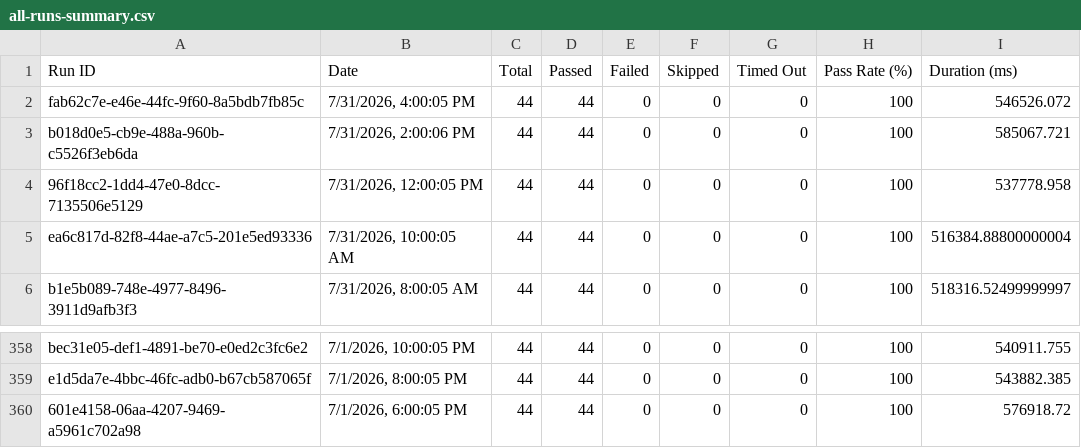
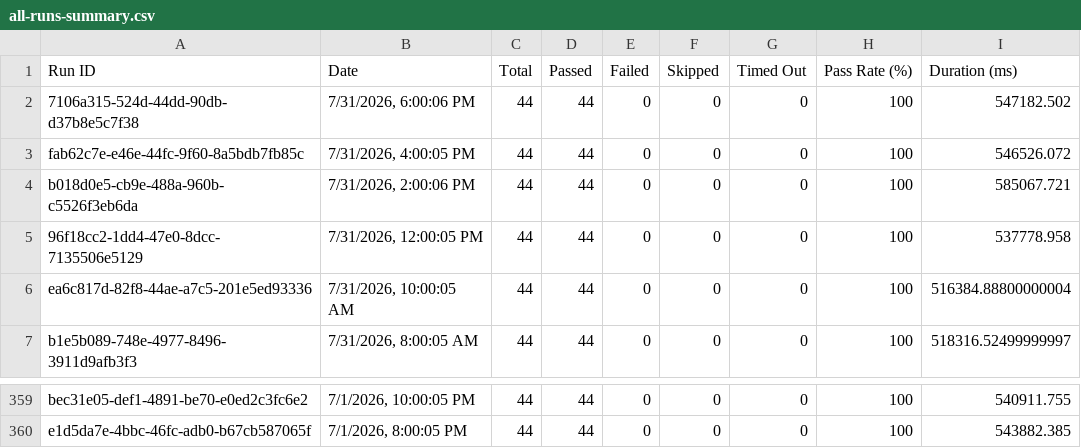
Before and after one commit to Shunyalabsai/console-automation, a CSV file: docs/exports/all-runs-summary.csv, drawn as a sheet; only a part is shown, gaps mark what is left out; removed rows and columns are numbered as before the commit, all else as after; the diff names each change by its address in the sheet, - before the commit and + after, or states it on an @@ line.

```diff
--- a/docs/exports/all-runs-summary.csv
+++ b/docs/exports/all-runs-summary.csv
+row 2: 7106a315-524d-44dd-90db-d37b8e5c7f38 | 7/31/2026, 6:00:06 PM | 44 | 44 | 0 | 0 | 0 | 100 | 547182.502
-row 360: 601e4158-06aa-4207-9469-a5961c702a98 | 7/1/2026, 6:00:05 PM | 44 | 44 | 0 | 0 | 0 | 100 | 576918.72
```
Also changed, not shown: docs/exports/current-run.csv, 2 other files.
